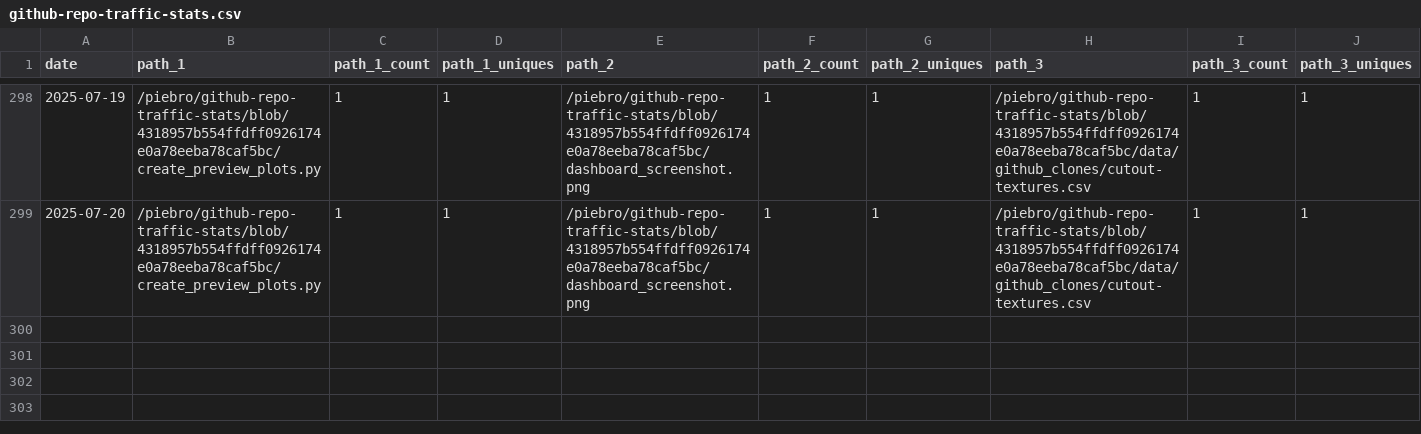
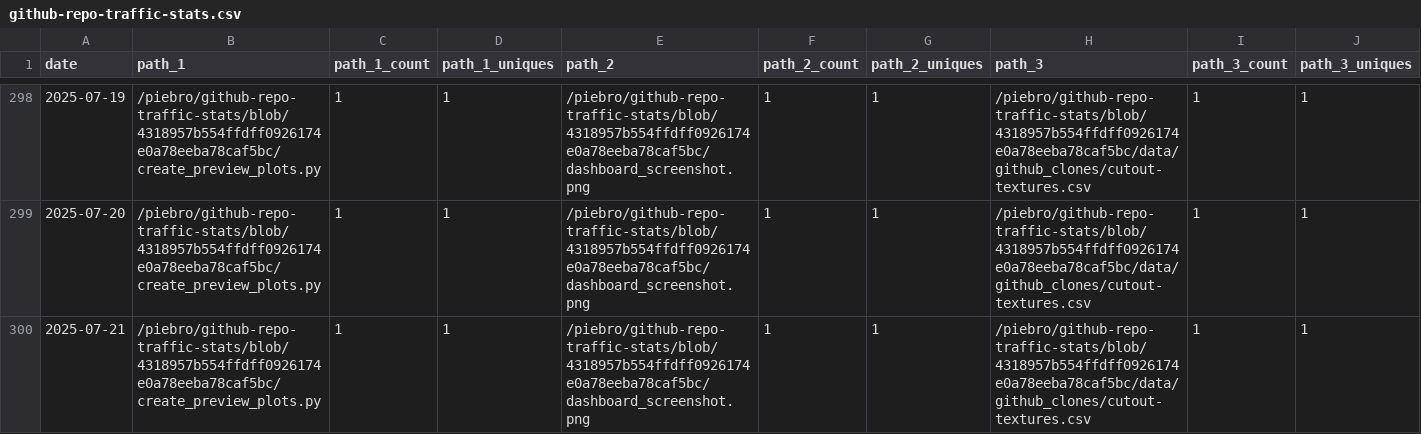
Before and after one commit to piebro/github-repo-traffic-stats, a CSV file: data/github_paths/github-repo-traffic-stats.csv, drawn as a sheet; only a part is shown, gaps mark what is left out; rows hold the shown columns only; the diff names each change by its address in the sheet, - before the commit and + after, or states it on an @@ line.

Commit message:
data update

```diff
--- a/data/github_paths/github-repo-traffic-stats.csv
+++ b/data/github_paths/github-repo-traffic-stats.csv
+row 300: 2025-07-21 | /piebro/github-repo-traffic-stats/blob/4318957b554ffdff0926174e0a78eeba78caf5bc/create_preview_plots.py | 1 | 1 | /piebro/github-repo-traffic-stats/blob/4318957b554ffdff0926174e0a78eeba78caf5bc/dashboard_screenshot.png | 1 | 1 | /piebro/github-repo-traffic-stats/blob/4318957b554ffdff0926174e0a78eeba78caf5bc/data/github_clones/cutout-textures.csv | 1 | 1
```
Also changed, not shown: data/github_paths/deutsche-bahn-data.csv, data/github_paths/factorio-blueprint-visualizer.csv, 49 other files.
